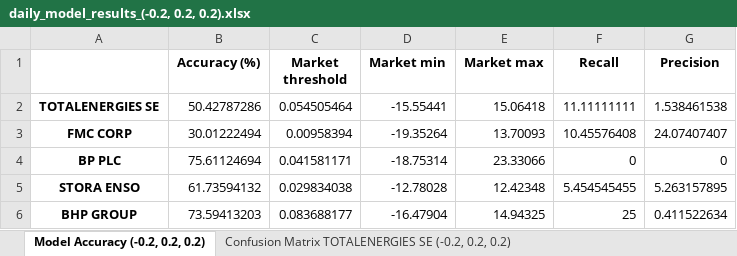
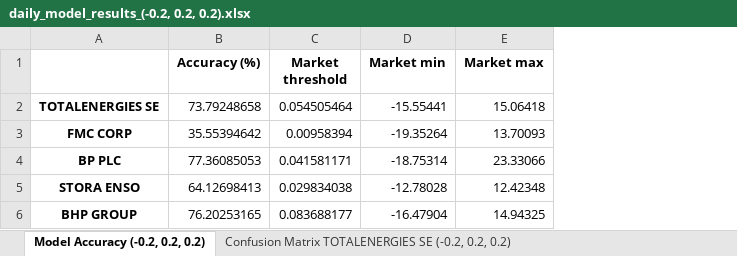
Before and after one commit to JoseAngelGarciaSanchez/Impact-of-Sentiment-analysis-on-Energy-Sector-Stock-Prices, an Excel workbook: data/results/daily_model/daily_model_results_(-0.2, 0.2, 0.2).xlsx, sheet Model Accuracy (-0.2, 0.2, 0.2), drawn as a sheet; values as stored, in another font and other column widths than the file's, no borders; the diff names each change by its address in the sheet, - before the commit and + after, or states it on an @@ line.

```diff
--- a/data/results/daily_model/daily_model_results_(-0.2, 0.2, 0.2).xlsx (sheet Model Accuracy (-0.2, 0.2, 0.2))
+++ b/data/results/daily_model/daily_model_results_(-0.2, 0.2, 0.2).xlsx (sheet Model Accuracy (-0.2, 0.2, 0.2))
-column F (Recall), rows 2-6: 11.11111111 | 10.45576408 | 0 | 5.454545455 | 25
-column G (Precision), rows 2-6: 1.538461538 | 24.07407407 | 0 | 5.263157895 | 0.411522634
-B2 (Accuracy (%)): 50.42787286
+B2 (Accuracy (%)): 73.79248658
-B3 (Accuracy (%)): 30.01222494
+B3 (Accuracy (%)): 35.55394642
-B4 (Accuracy (%)): 75.61124694
+B4 (Accuracy (%)): 77.36085053
-B5 (Accuracy (%)): 61.73594132
+B5 (Accuracy (%)): 64.12698413
-B6 (Accuracy (%)): 73.59413203
+B6 (Accuracy (%)): 76.20253165
```
Also changed, not shown: data/results/daily_model/daily_model_results_(-0.1, 0.1, 0.1).xlsx, data/results/daily_model/daily_model_results_(-0.15, 0.15, 0.15).xlsx, 22 other files.
